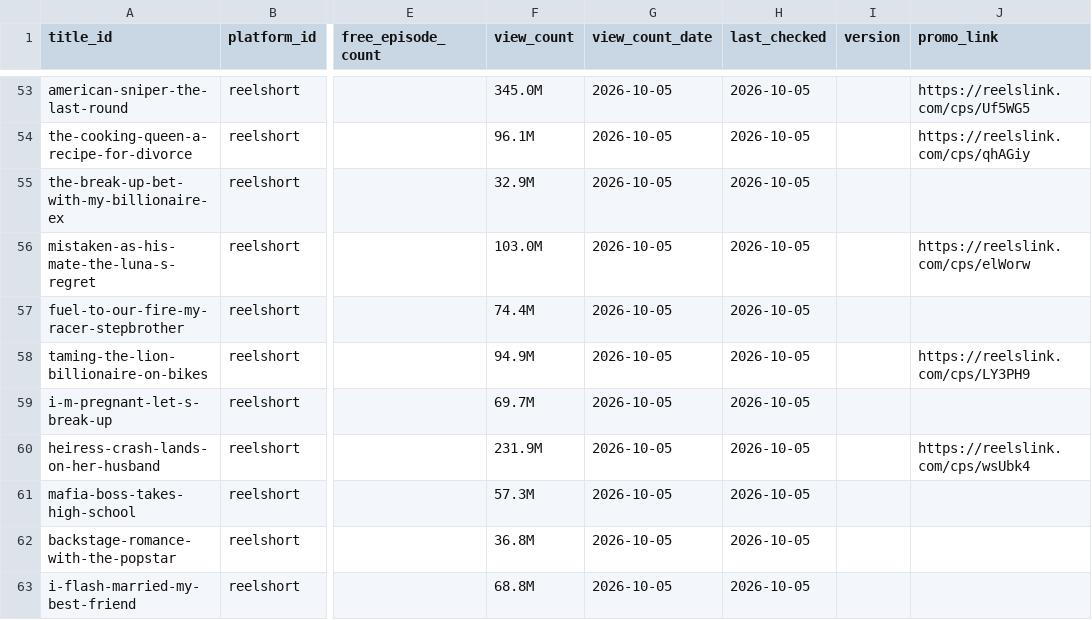
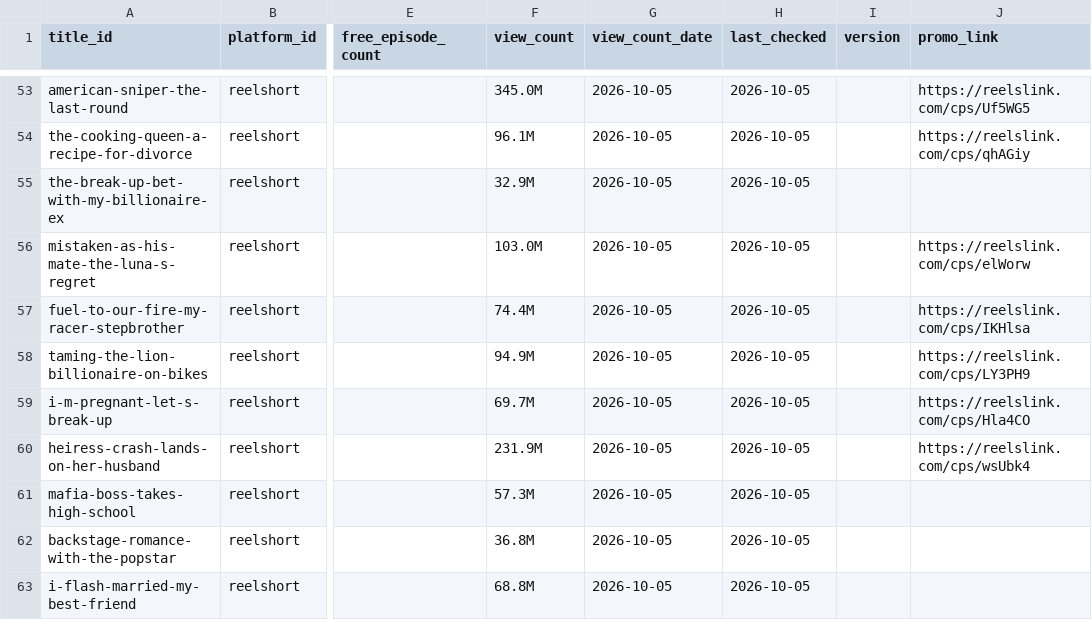
Before and after one commit to Cyanjb/dramaeverafter, a CSV file: data/availability.csv, drawn as a sheet; only a part is shown, gaps mark what is left out; the diff covers the shown part only; the diff names each change by its address in the sheet, - before the commit and + after, or states it on an @@ line.

```diff
--- a/data/availability.csv
+++ b/data/availability.csv
-J57 (promo_link): (empty)
+J57 (promo_link): https://reelslink.com/cps/IKHlsa
-J59 (promo_link): (empty)
+J59 (promo_link): https://reelslink.com/cps/Hla4CO
```
Also changed, not shown: 22 edited cells elsewhere in this file.
